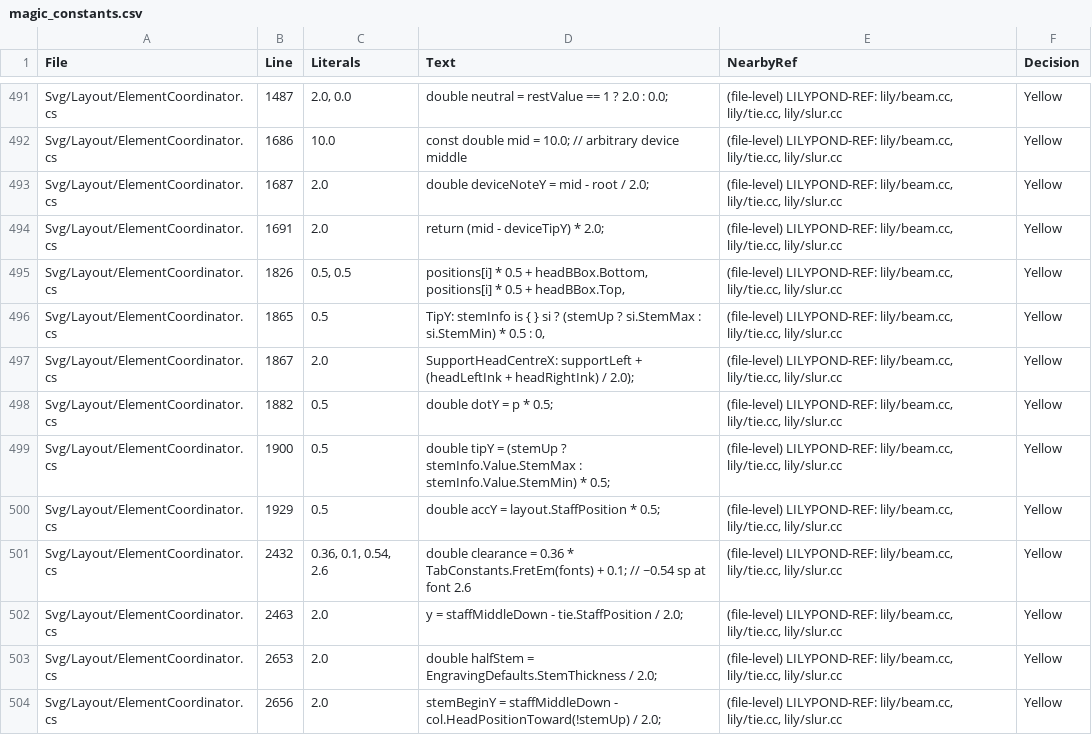
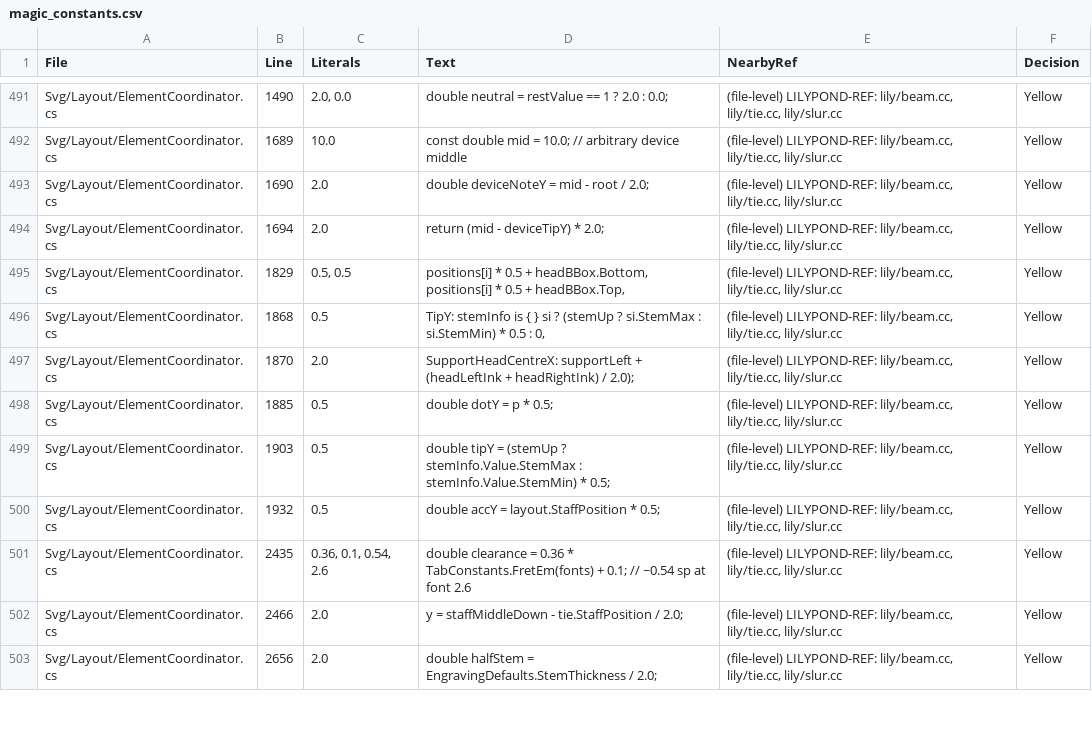
Before and after one commit to yotsuda/LilySharp, a CSV file: audit/magic_constants.csv, drawn as a sheet; only a part is shown, gaps mark what is left out; the diff covers the shown part only.

```diff
--- a/audit/magic_constants.csv
+++ b/audit/magic_constants.csv
@@ -491,14 +491,13 @@
-"Svg/Layout/ElementCoordinator.cs","1487","2.0, 0.0","double neutral = restValue == 1 ? 2.0 : 0.0;","(file-level) LILYPOND-REF: lily/beam.cc, lily/tie.cc, lily/slur.cc","Yellow"
-"Svg/Layout/ElementCoordinator.cs","1686","10.0","const double mid = 10.0;                      // arbitrary device middle","(file-level) LILYPOND-REF: lily/beam.cc, lily/tie.cc, lily/slur.cc","Yellow"
-"Svg/Layout/ElementCoordinator.cs","1687","2.0","double deviceNoteY = mid - root / 2.0;","(file-level) LILYPOND-REF: lily/beam.cc, lily/tie.cc, lily/slur.cc","Yellow"
-"Svg/Layout/ElementCoordinator.cs","1691","2.0","return (mid - deviceTipY) * 2.0;","(file-level) LILYPOND-REF: lily/beam.cc, lily/tie.cc, lily/slur.cc","Yellow"
-"Svg/Layout/ElementCoordinator.cs","1826","0.5, 0.5","positions[i] * 0.5 + headBBox.Bottom, positions[i] * 0.5 + headBBox.Top,","(file-level) LILYPOND-REF: lily/beam.cc, lily/tie.cc, lily/slur.cc","Yellow"
-"Svg/Layout/ElementCoordinator.cs","1865","0.5","TipY: stemInfo is { } si ? (stemUp ? si.StemMax : si.StemMin) * 0.5 : 0,","(file-level) LILYPOND-REF: lily/beam.cc, lily/tie.cc, lily/slur.cc","Yellow"
-"Svg/Layout/ElementCoordinator.cs","1867","2.0","SupportHeadCentreX: supportLeft + (headLeftInk + headRightInk) / 2.0);","(file-level) LILYPOND-REF: lily/beam.cc, lily/tie.cc, lily/slur.cc","Yellow"
-"Svg/Layout/ElementCoordinator.cs","1882","0.5","double dotY = p * 0.5;","(file-level) LILYPOND-REF: lily/beam.cc, lily/tie.cc, lily/slur.cc","Yellow"
-"Svg/Layout/ElementCoordinator.cs","1900","0.5","double tipY = (stemUp ? stemInfo.Value.StemMax : stemInfo.Value.StemMin) * 0.5;","(file-level) LILYPOND-REF: lily/beam.cc, lily/tie.cc, lily/slur.cc","Yellow"
-"Svg/Layout/ElementCoordinator.cs","1929","0.5","double accY = layout.StaffPosition * 0.5;","(file-level) LILYPOND-REF: lily/beam.cc, lily/tie.cc, lily/slur.cc","Yellow"
-"Svg/Layout/ElementCoordinator.cs","2432","0.36, 0.1, 0.54, 2.6","double clearance = 0.36 * TabConstants.FretEm(fonts) + 0.1; // ~0.54 sp at font 2.6","(file-level) LILYPOND-REF: lily/beam.cc, lily/tie.cc, lily/slur.cc","Yellow"
-"Svg/Layout/ElementCoordinator.cs","2463","2.0","y = staffMiddleDown - tie.StaffPosition / 2.0;","(file-level) LILYPOND-REF: lily/beam.cc, lily/tie.cc, lily/slur.cc","Yellow"
-"Svg/Layout/ElementCoordinator.cs","2653","2.0","double halfStem = EngravingDefaults.StemThickness / 2.0;","(file-level) LILYPOND-REF: lily/beam.cc, lily/tie.cc, lily/slur.cc","Yellow"
-"Svg/Layout/ElementCoordinator.cs","2656","2.0","stemBeginY = staffMiddleDown - col.HeadPositionToward(!stemUp) / 2.0;","(file-level) LILYPOND-REF: lily/beam.cc, lily/tie.cc, lily/slur.cc","Yellow"
+"Svg/Layout/ElementCoordinator.cs","1490","2.0, 0.0","double neutral = restValue == 1 ? 2.0 : 0.0;","(file-level) LILYPOND-REF: lily/beam.cc, lily/tie.cc, lily/slur.cc","Yellow"
+"Svg/Layout/ElementCoordinator.cs","1689","10.0","const double mid = 10.0;                      // arbitrary device middle","(file-level) LILYPOND-REF: lily/beam.cc, lily/tie.cc, lily/slur.cc","Yellow"
+"Svg/Layout/ElementCoordinator.cs","1690","2.0","double deviceNoteY = mid - root / 2.0;","(file-level) LILYPOND-REF: lily/beam.cc, lily/tie.cc, lily/slur.cc","Yellow"
+"Svg/Layout/ElementCoordinator.cs","1694","2.0","return (mid - deviceTipY) * 2.0;","(file-level) LILYPOND-REF: lily/beam.cc, lily/tie.cc, lily/slur.cc","Yellow"
+"Svg/Layout/ElementCoordinator.cs","1829","0.5, 0.5","positions[i] * 0.5 + headBBox.Bottom, positions[i] * 0.5 + headBBox.Top,","(file-level) LILYPOND-REF: lily/beam.cc, lily/tie.cc, lily/slur.cc","Yellow"
+"Svg/Layout/ElementCoordinator.cs","1868","0.5","TipY: stemInfo is { } si ? (stemUp ? si.StemMax : si.StemMin) * 0.5 : 0,","(file-level) LILYPOND-REF: lily/beam.cc, lily/tie.cc, lily/slur.cc","Yellow"
+"Svg/Layout/ElementCoordinator.cs","1870","2.0","SupportHeadCentreX: supportLeft + (headLeftInk + headRightInk) / 2.0);","(file-level) LILYPOND-REF: lily/beam.cc, lily/tie.cc, lily/slur.cc","Yellow"
+"Svg/Layout/ElementCoordinator.cs","1885","0.5","double dotY = p * 0.5;","(file-level) LILYPOND-REF: lily/beam.cc, lily/tie.cc, lily/slur.cc","Yellow"
+"Svg/Layout/ElementCoordinator.cs","1903","0.5","double tipY = (stemUp ? stemInfo.Value.StemMax : stemInfo.Value.StemMin) * 0.5;","(file-level) LILYPOND-REF: lily/beam.cc, lily/tie.cc, lily/slur.cc","Yellow"
+"Svg/Layout/ElementCoordinator.cs","1932","0.5","double accY = layout.StaffPosition * 0.5;","(file-level) LILYPOND-REF: lily/beam.cc, lily/tie.cc, lily/slur.cc","Yellow"
+"Svg/Layout/ElementCoordinator.cs","2435","0.36, 0.1, 0.54, 2.6","double clearance = 0.36 * TabConstants.FretEm(fonts) + 0.1; // ~0.54 sp at font 2.6","(file-level) LILYPOND-REF: lily/beam.cc, lily/tie.cc, lily/slur.cc","Yellow"
+"Svg/Layout/ElementCoordinator.cs","2466","2.0","y = staffMiddleDown - tie.StaffPosition / 2.0;","(file-level) LILYPOND-REF: lily/beam.cc, lily/tie.cc, lily/slur.cc","Yellow"
+"Svg/Layout/ElementCoordinator.cs","2656","2.0","double halfStem = EngravingDefaults.StemThickness / 2.0;","(file-level) LILYPOND-REF: lily/beam.cc, lily/tie.cc, lily/slur.cc","Yellow"
```
Also changed, not shown: 4 added rows, 3 removed rows and 79 edited cells elsewhere in this file, 8 other files.
